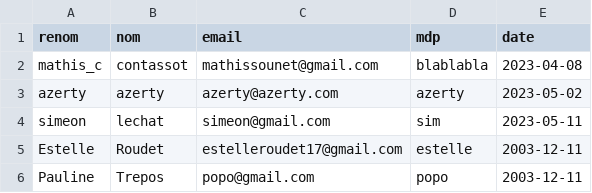
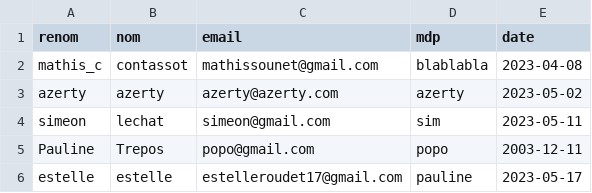
Before and after one commit to Estellerdt/brico-co, a CSV file: login.csv, drawn as a sheet; removed rows and columns are numbered as before the commit, all else as after; the diff names each change by its address in the sheet, - before the commit and + after, or states it on an @@ line.

```diff
--- a/login.csv
+++ b/login.csv
-row 5: Estelle | Roudet | estelleroudet17@gmail.com | estelle | 2003-12-11
+row 6: estelle | estelle | estelleroudet17@gmail.com | pauline | 2023-05-17
```
Also changed, not shown: commentaire.csv, salon.csv, 9 other files.
